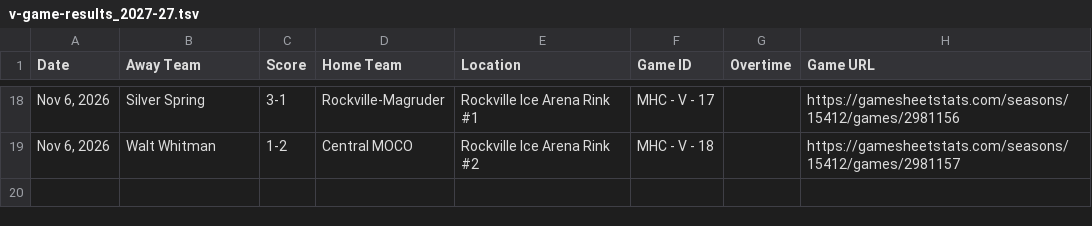
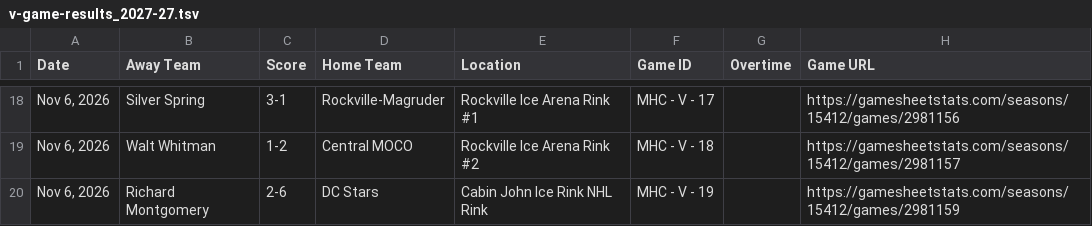
Before and after one commit to MHC-Ranking/mhc-rankings, a TSV file: mhc-results/varsity2026-27/v-game-results_2027-27.tsv, drawn as a sheet; only a part is shown, gaps mark what is left out.

```diff
--- a/mhc-results/varsity2026-27/v-game-results_2027-27.tsv
+++ b/mhc-results/varsity2026-27/v-game-results_2027-27.tsv
@@ -19 +19,2 @@ Nov 6, 2026	Silver Spring	3-1	Rockville-Magruder	Rockville Ice Arena Rink #1	MHC
 Nov 6, 2026	Walt Whitman	1-2	Central MOCO	Rockville Ice Arena Rink #2	MHC - V - 18		https://gamesheetstats.com/seasons/15412/games/2981157
+Nov 6, 2026	Richard Montgomery	2-6	DC Stars	Cabin John Ice Rink NHL Rink	MHC - V - 19		https://gamesheetstats.com/seasons/15412/games/2981159
```
Also changed, not shown: mhc-results/varsity2026-27/rankings/colley_matrix_output.tsv, mhc-results/varsity2026-27/rankings/rankings_output.tsv, 4 other files.
